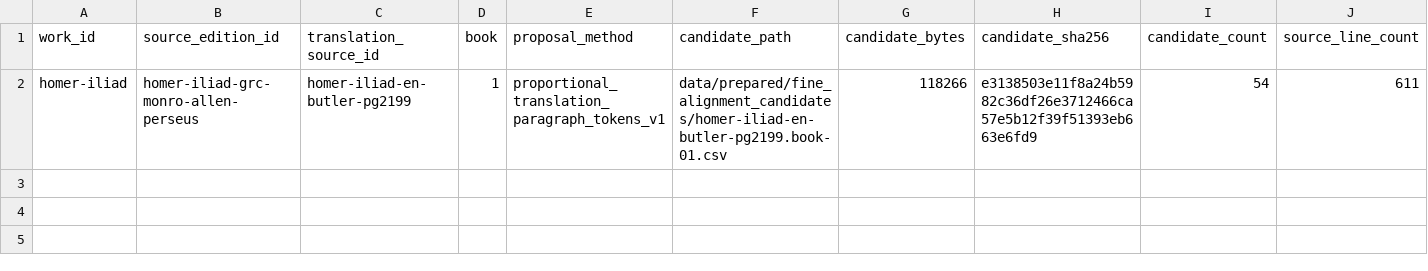
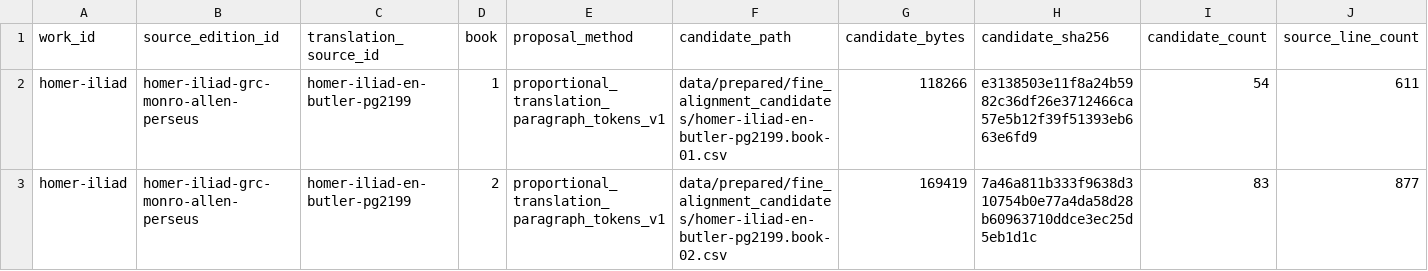
Before and after one commit to solresol/wordspend, a CSV file: data/prepared/fine_alignment_candidates.csv, drawn as a sheet; only a part is shown; rows hold the shown columns only; the diff names each change by its address in the sheet, - before the commit and + after, or states it on an @@ line.

```diff
--- a/data/prepared/fine_alignment_candidates.csv
+++ b/data/prepared/fine_alignment_candidates.csv
+row 3: homer-iliad | homer-iliad-grc-monro-allen-perseus | homer-iliad-en-butler-pg2199 | 2 | proportional_translation_paragraph_tokens_v1 | data/prepared/fine_alignment_candidates/homer-iliad-en-butler-pg2199.book-02.csv | 169419 | 7a46a811b333f9638d310754b0e77a4da58d28b60963710ddce3ec25d5eb1d1c | 83 | 877
```
Also changed, not shown: data/review/fine_alignment_worklists.csv, 7 other files.
